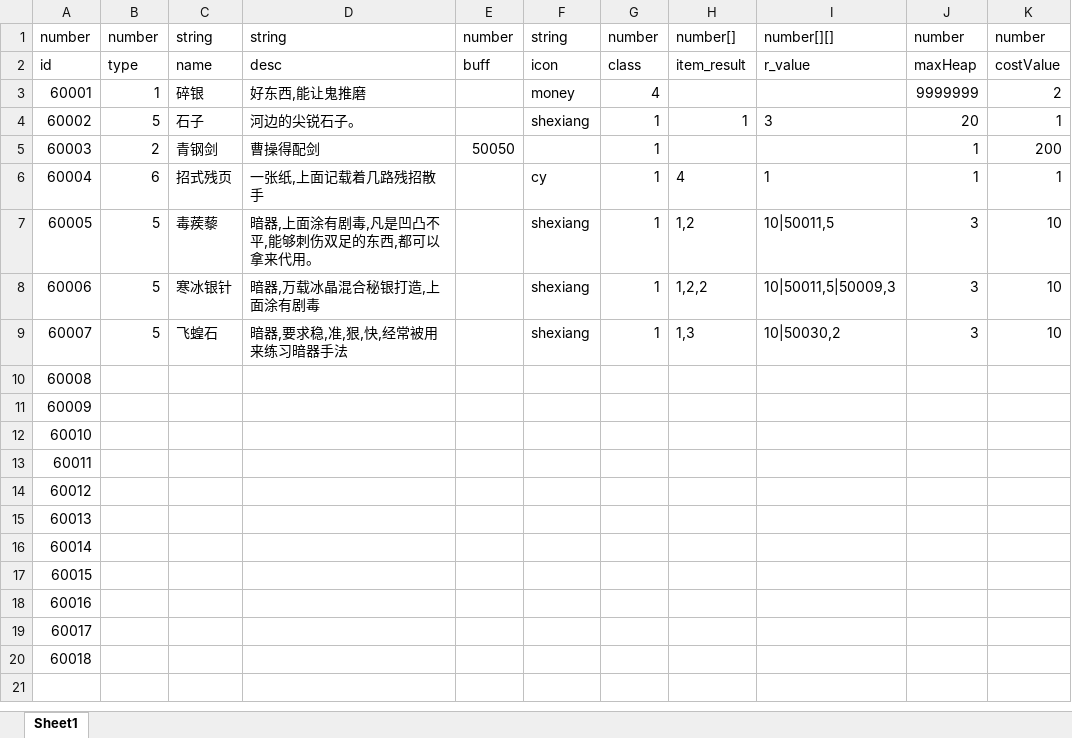
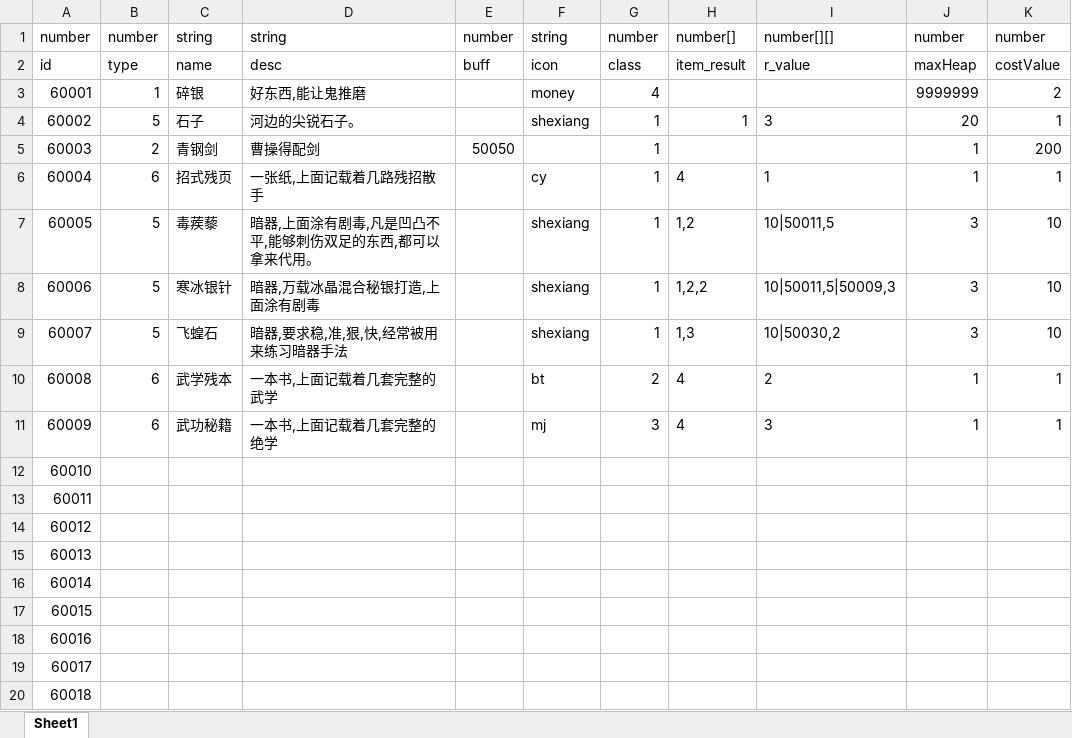
Before and after one commit to machaoTeam/LakeHeroConfig, an Excel workbook: excel/item.xlsx, sheet Sheet1, drawn as a sheet; values as stored, in another font and other column widths than the file's, no borders; the diff names each change by its address in the sheet, - before the commit and + after, or states it on an @@ line.

```diff
--- a/excel/item.xlsx (sheet Sheet1)
+++ b/excel/item.xlsx (sheet Sheet1)
-B10:B11: (empty)
+B10:B11: 6
-C10: (empty)
+C10: 武学残本
-D10: (empty)
+D10: 一本书,上面记载着几套完整的武学
-F10: (empty)
+F10: bt
-G10: (empty)
+G10: 2
-H10:H11: (empty)
+H10:H11: 4
-I10: (empty)
+I10: 2
-J10:J11: (empty)
+J10:J11: 1
-K10:K11: (empty)
+K10:K11: 1
-C11: (empty)
+C11: 武功秘籍
-D11: (empty)
+D11: 一本书,上面记载着几套完整的绝学
-F11: (empty)
+F11: mj
-G11: (empty)
+G11: 3
-I11: (empty)
+I11: 3
```
Also changed, not shown: excel/card.xlsx, excel/gameConfig.xlsx, 1 other file.
